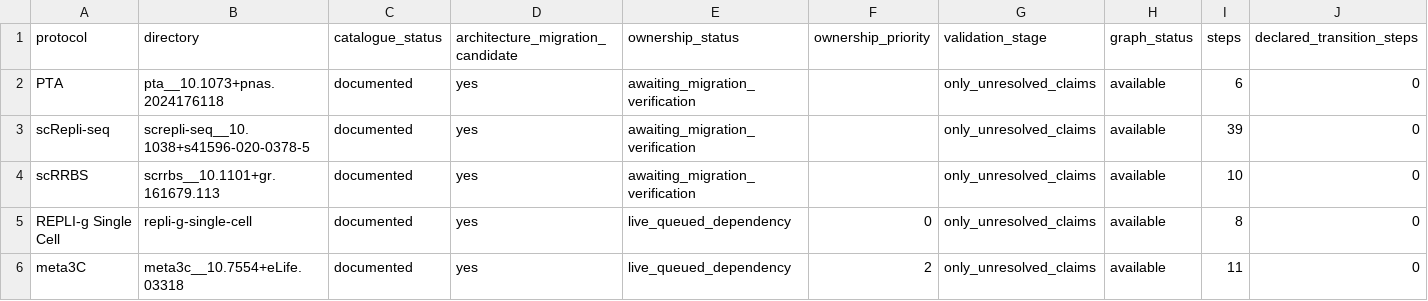
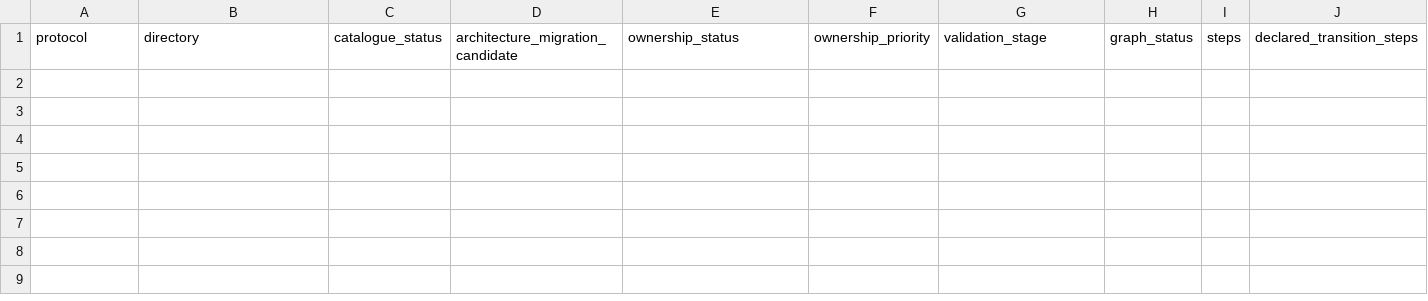
Before and after one commit to henriksson-lab/NGS_101, a TSV file: catalogue/validation_migration_pending.tsv, drawn as a sheet; only a part is shown; rows hold the shown columns only; the diff names each change by its address in the sheet, - before the commit and + after, or states it on an @@ line.

```diff
--- a/catalogue/validation_migration_pending.tsv
+++ b/catalogue/validation_migration_pending.tsv
-row 2: PTA | pta__10.1073+pnas.2024176118 | documented | yes | awaiting_migration_verification |  | only_unresolved_claims | available | 6 | 0
-row 3: scRepli-seq | screpli-seq__10.1038+s41596-020-0378-5 | documented | yes | awaiting_migration_verification |  | only_unresolved_claims | available | 39 | 0
-row 4: scRRBS | scrrbs__10.1101+gr.161679.113 | documented | yes | awaiting_migration_verification |  | only_unresolved_claims | available | 10 | 0
-row 5: REPLI-g Single Cell | repli-g-single-cell | documented | yes | live_queued_dependency | 0 | only_unresolved_claims | available | 8 | 0
-row 6: meta3C | meta3c__10.7554+eLife.03318 | documented | yes | live_queued_dependency | 2 | only_unresolved_claims | available | 11 | 0
```
Also changed, not shown: catalogue/chemistry_decoupling.tsv, catalogue/validation_migration.tsv, 43 other files.
